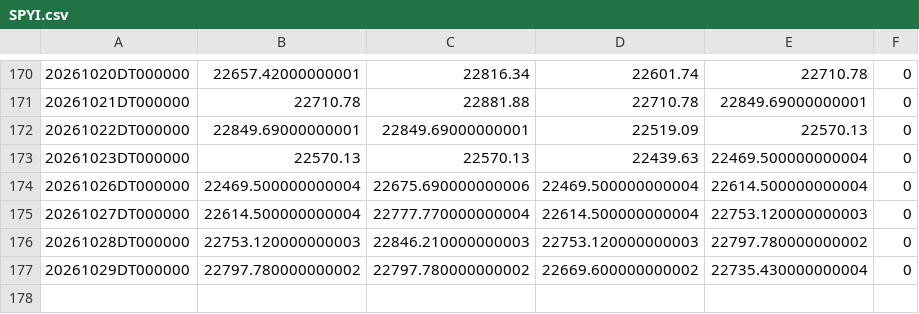
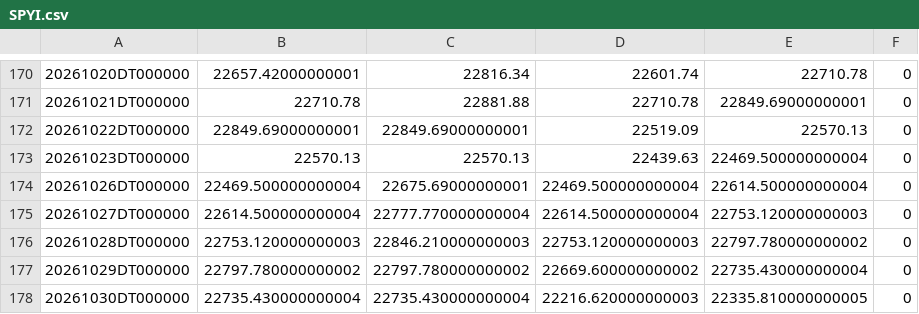
Before and after one commit to ymunwes/seed_youngDreamer_strategies, a CSV file: data/SPYI.csv, drawn as a sheet; only a part is shown, gaps mark what is left out.

```diff
--- a/data/SPYI.csv
+++ b/data/SPYI.csv
@@ -173,3 +173,3 @@
 20261023DT000000,22570.13,22570.13,22439.63,22469.500000000004,0
-20261026DT000000,22469.500000000004,22675.690000000006,22469.500000000004,22614.500000000004,0
+20261026DT000000,22469.500000000004,22675.69000000001,22469.500000000004,22614.500000000004,0
 20261027DT000000,22614.500000000004,22777.770000000004,22614.500000000004,22753.120000000003,0
@@ -177 +177,2 @@
 20261029DT000000,22797.780000000002,22797.780000000002,22669.600000000002,22735.430000000004,0
+20261030DT000000,22735.430000000004,22735.430000000004,22216.620000000003,22335.810000000005,0
```
Also changed, not shown: data/QQQI.csv, data/TQQC.csv, 18 other files.
